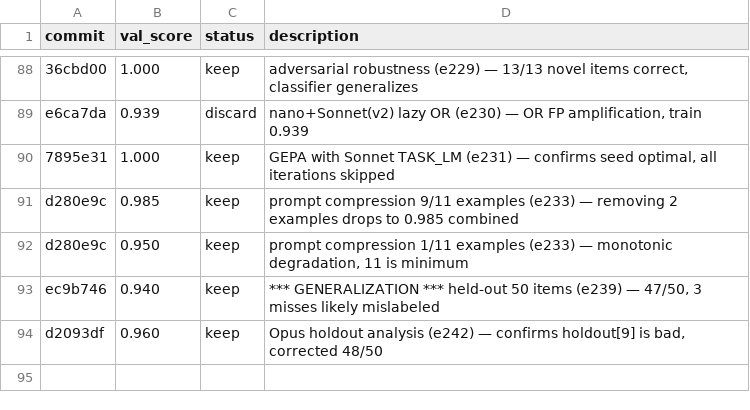
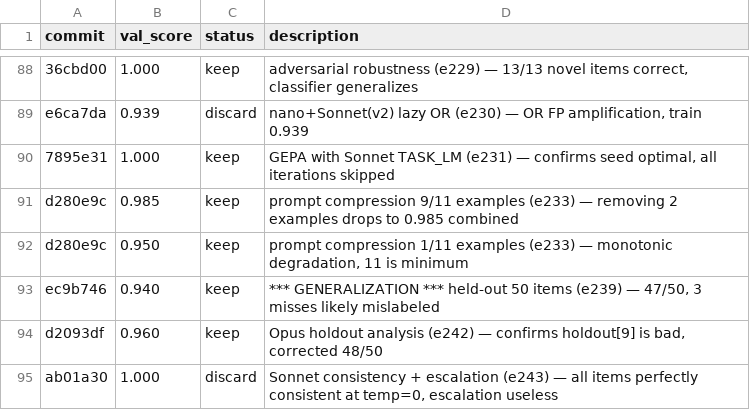
Before and after one commit to Hamza-Mos/posttrainer, a TSV file: gepa/results.tsv, drawn as a sheet; only a part is shown, gaps mark what is left out.

```diff
--- a/gepa/results.tsv
+++ b/gepa/results.tsv
@@ -94 +94,2 @@ ec9b746	0.940	keep	*** GENERALIZATION *** held-out 50 items (e239) — 47/50, 3
 d2093df	0.960	keep	Opus holdout analysis (e242) — confirms holdout[9] is bad, corrected 48/50
+ab01a30	1.000	discard	Sonnet consistency + escalation (e243) — all items perfectly consistent at temp=0, escalation useless
```
